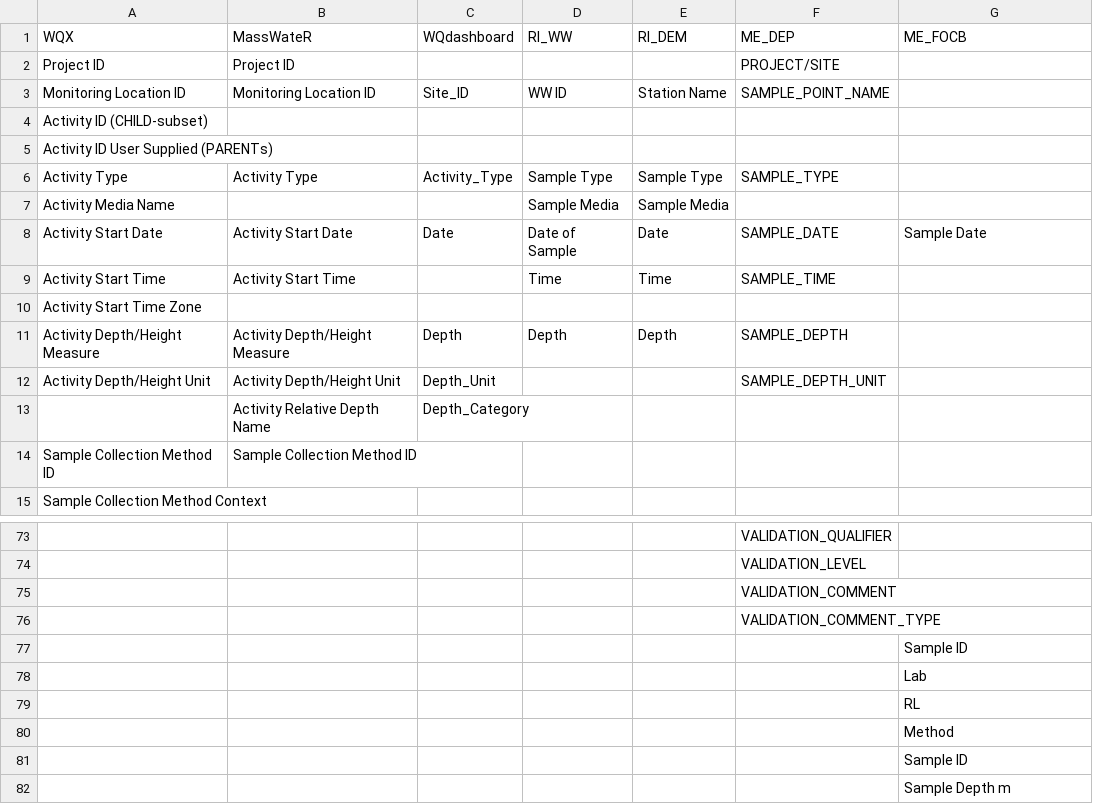
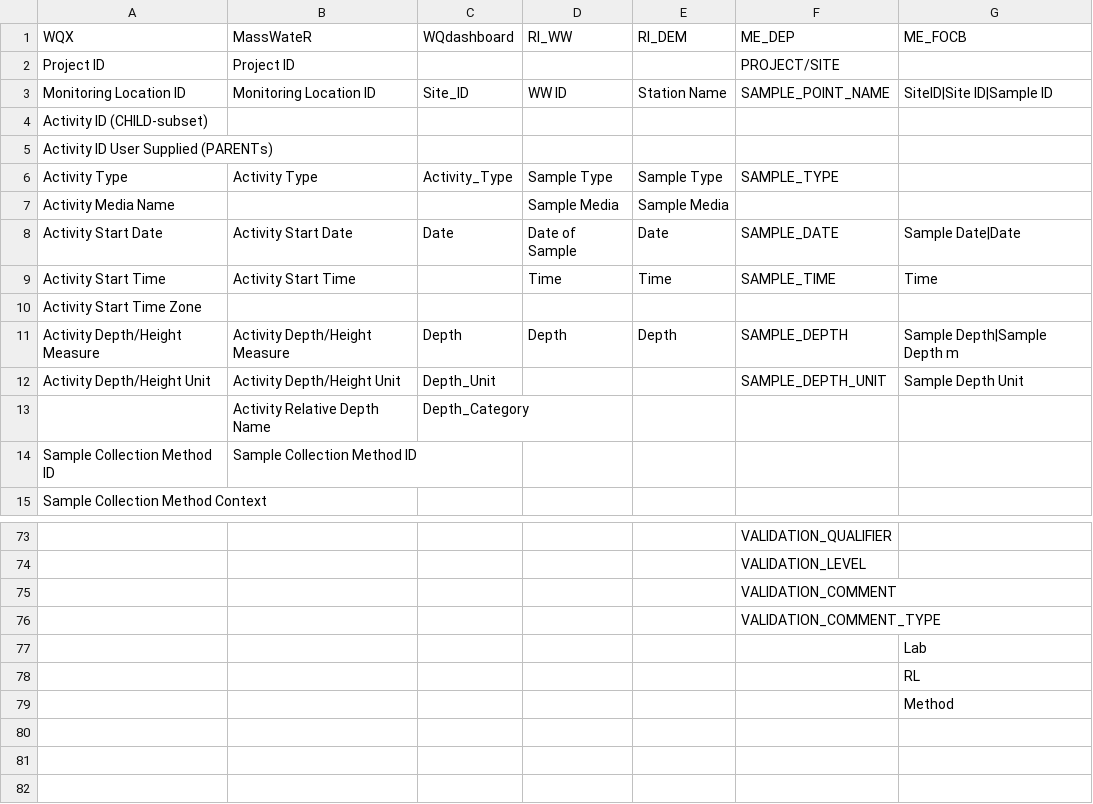
Before and after one commit to massbays-tech/wqformat, a CSV file: data-raw/colnames_results.csv, drawn as a sheet; only a part is shown, gaps mark what is left out; the diff names each change by its address in the sheet, - before the commit and + after, or states it on an @@ line.

```diff
--- a/data-raw/colnames_results.csv
+++ b/data-raw/colnames_results.csv
-G3 (ME_FOCB): (empty)
+G3 (ME_FOCB): SiteID|Site ID|Sample ID
-G8 (ME_FOCB): Sample Date
+G8 (ME_FOCB): Sample Date|Date
-G9 (ME_FOCB): (empty)
+G9 (ME_FOCB): Time
-G11 (ME_FOCB): (empty)
+G11 (ME_FOCB): Sample Depth|Sample Depth m
-G12 (ME_FOCB): (empty)
+G12 (ME_FOCB): Sample Depth Unit
-row 77:  |  |  |  |  |  | Sample ID
-row 81:  |  |  |  |  |  | Sample ID
-row 82:  |  |  |  |  |  | Sample Depth m
```
Also changed, not shown: data-raw/colnames_sites.csv, data-raw/varnames_parameters.csv, 23 other files.
